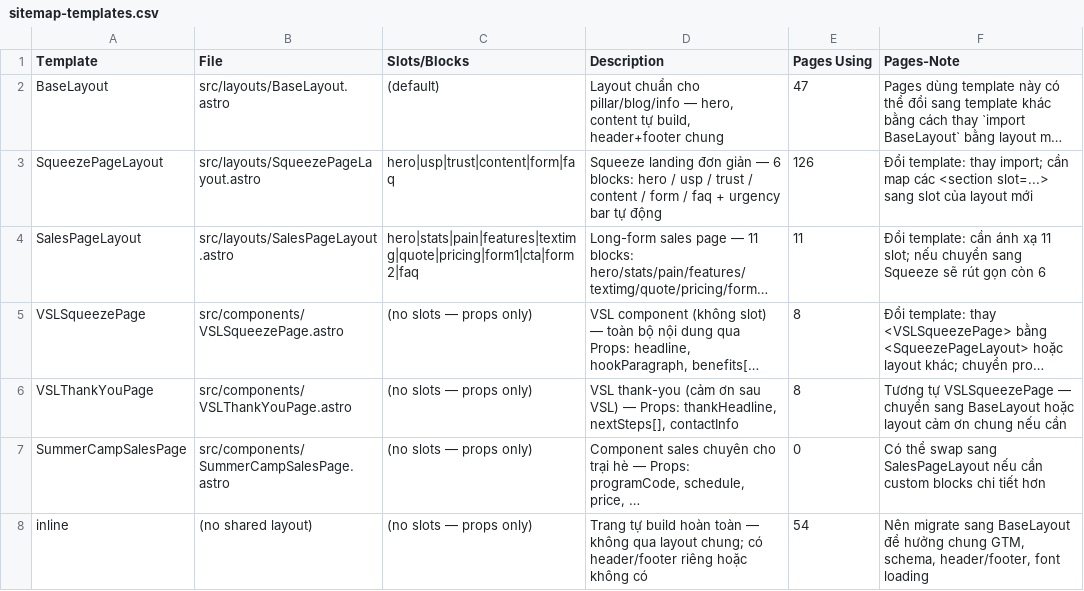
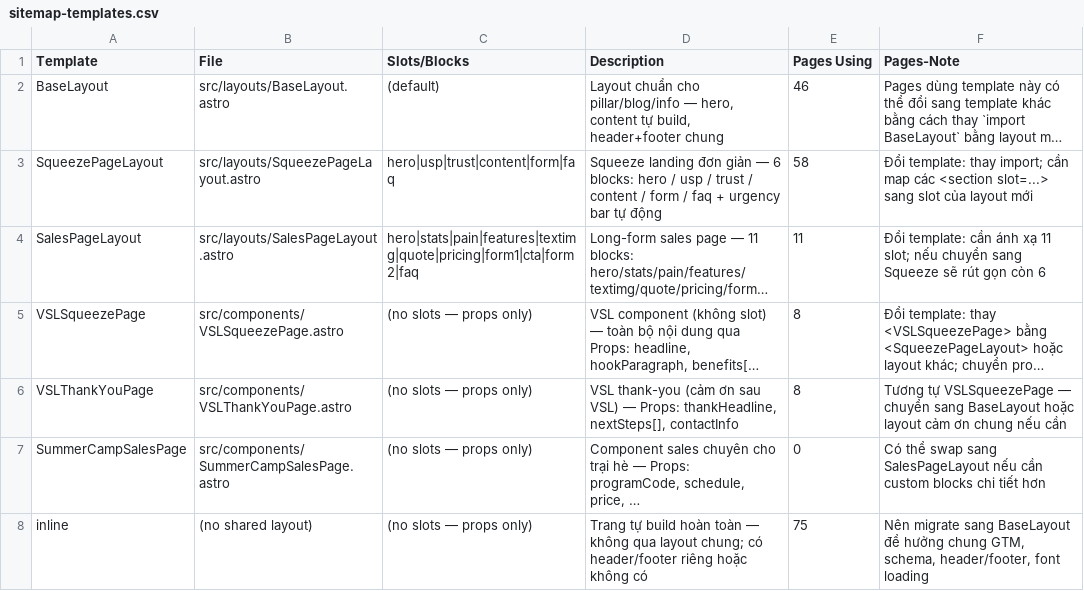
Before and after one commit to hoangthuynguyen/truongvietanh.com, a CSV file: public/sitemap-templates.csv, drawn as a sheet; long unchanged cells end in …; the diff names each change by its address in the sheet, - before the commit and + after, or states it on an @@ line.

```diff
--- a/public/sitemap-templates.csv
+++ b/public/sitemap-templates.csv
-E2 (Pages Using): 47
+E2 (Pages Using): 46
-E3 (Pages Using): 126
+E3 (Pages Using): 58
-E8 (Pages Using): 54
+E8 (Pages Using): 75
```
Also changed, not shown: public/sitemap-forms.csv, 4 other files.
